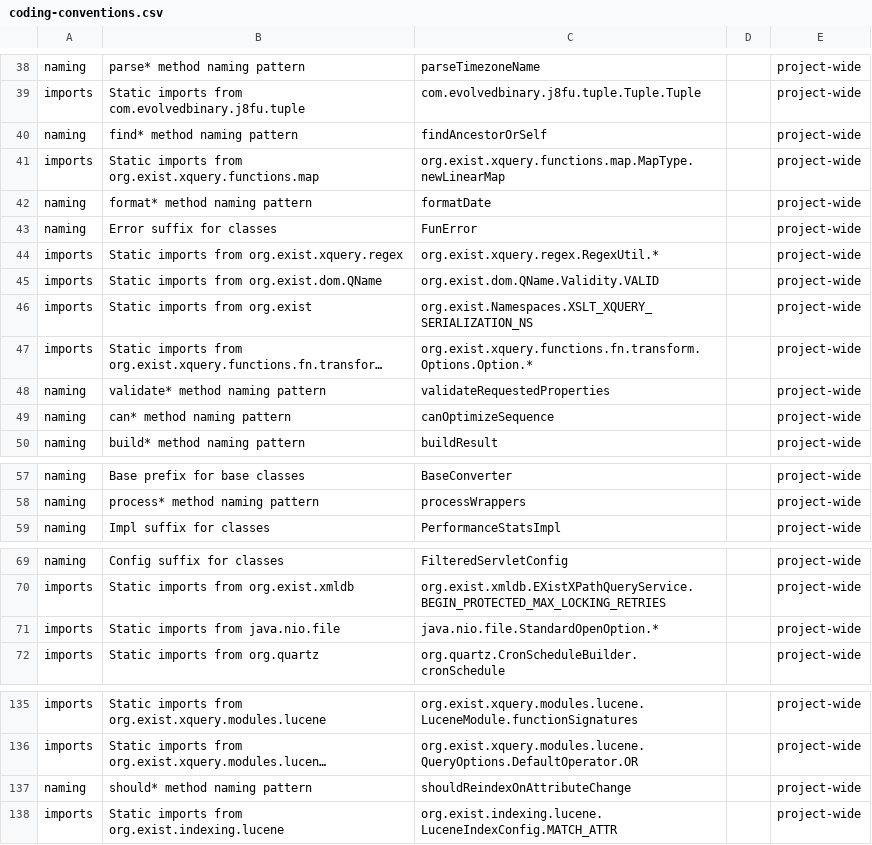
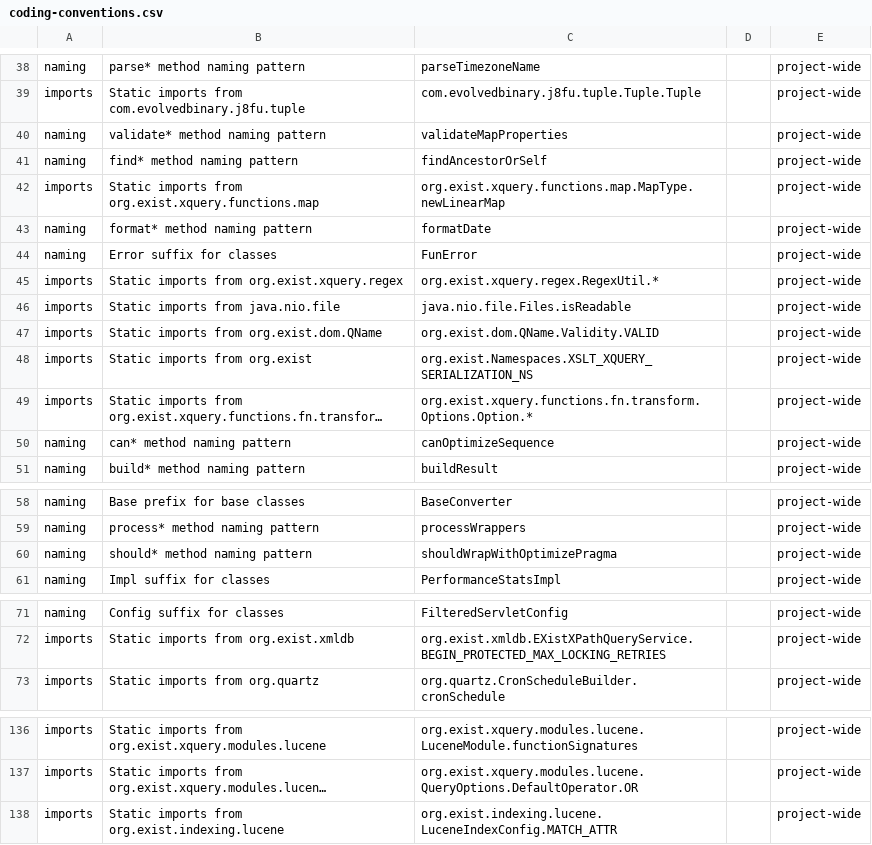
Before and after one commit to eXist-db/exist, a CSV file: .moderne/context/coding-conventions.csv, drawn as a sheet; only a part is shown, gaps mark what is left out; long unchanged cells end in …; removed rows and columns are numbered as before the commit, all else as after; the diff names each change by its address in the sheet, - before the commit and + after, or states it on an @@ line.

```diff
--- a/.moderne/context/coding-conventions.csv
+++ b/.moderne/context/coding-conventions.csv
+row 40: naming | validate* method naming pattern | validateMapProperties |  | project-wide
+row 46: imports | Static imports from java.nio.file | java.nio.file.Files.isReadable |  | project-wide
-row 48: naming | validate* method naming pattern | validateRequestedProperties |  | project-wide
+row 60: naming | should* method naming pattern | shouldWrapWithOptimizePragma |  | project-wide
-row 71: imports | Static imports from java.nio.file | java.nio.file.StandardOpenOption.* |  | project-wide
-row 137: naming | should* method naming pattern | shouldReindexOnAttributeChange |  | project-wide
```
Also changed, not shown: .moderne/context/class-quality-metrics.csv, .moderne/context/data-assets.csv, 13 other files.
